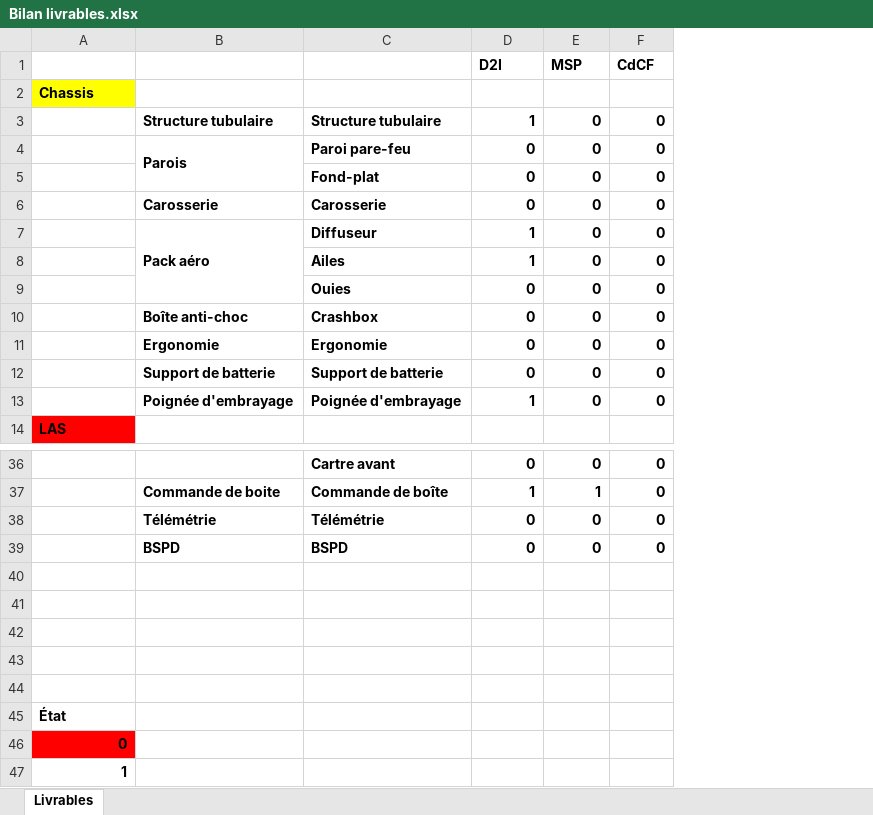
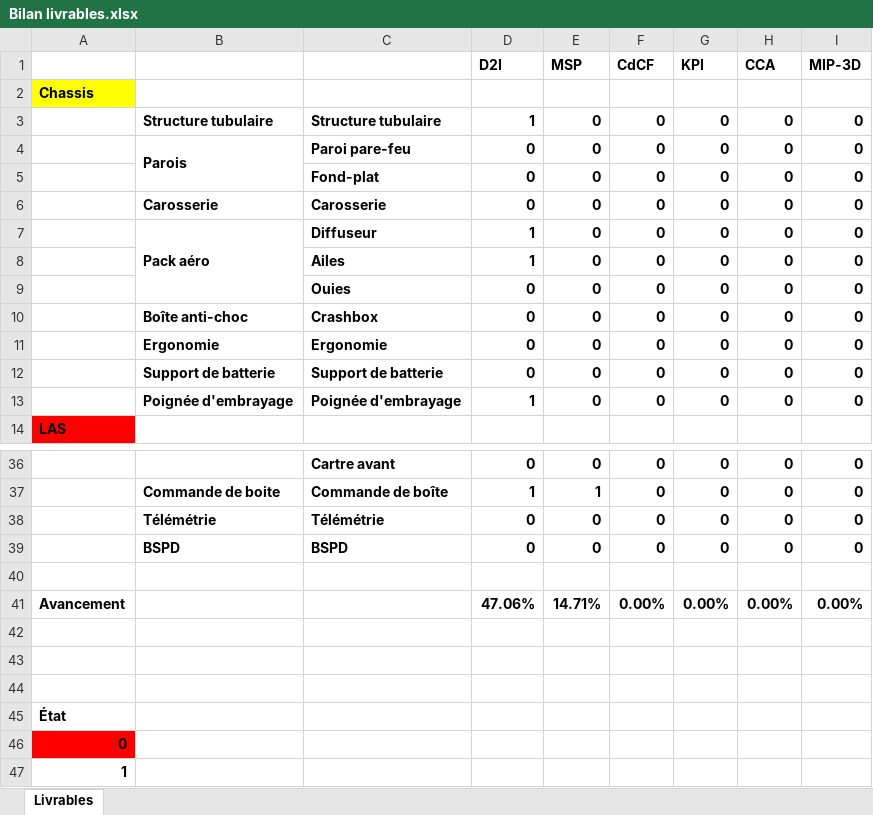
Before and after one commit to EOSCogniton/STUF-2020, an Excel workbook: AA_Management/10_Point_Projet/Bilan livrables.xlsx, sheet Livrables, drawn as a sheet; only a part is shown, gaps mark what is left out; values as stored, in another font and other column widths than the file's, no borders; conditional formats not drawn; the diff names each change by its address in the sheet, - before the commit and + after, or states it on an @@ line.

```diff
--- a/AA_Management/10_Point_Projet/Bilan livrables.xlsx (sheet Livrables)
+++ b/AA_Management/10_Point_Projet/Bilan livrables.xlsx (sheet Livrables)
+column G (KPI), rows 3-13: all 0; rows 36-41: 0 | 0 | 0 | 0 |  | 0.00%
+column H (CCA), rows 3-13: all 0; rows 36-41: 0 | 0 | 0 | 0 |  | 0.00%
+column I (MIP-3D), rows 3-13: all 0; rows 36-41: 0 | 0 | 0 | 0 |  | 0.00%
-row 41: (empty)
+row 41: Avancement |  |  | 47.06% | 14.71% | 0.00% | 0.00% | 0.00% | 0.00%
```
Also changed, not shown: 11 other files.
